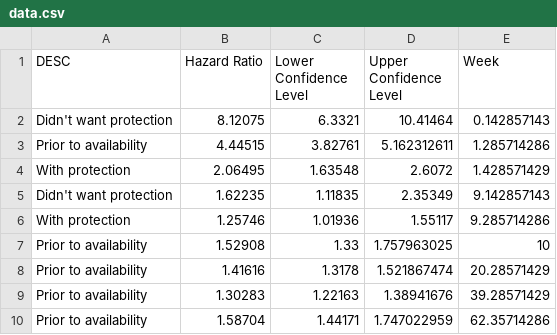
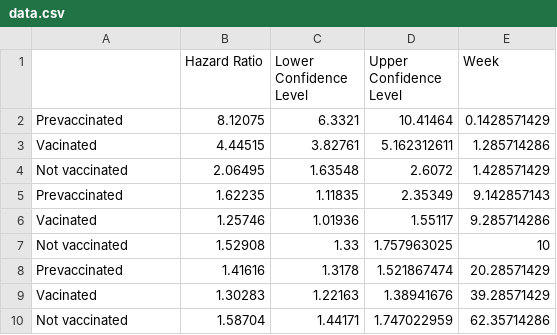
Before and after one commit to ryu-man/upwork-svelte-d3-viz, a CSV file: static/data/data.csv, drawn as a sheet.

```diff
--- a/static/data/data.csv
+++ b/static/data/data.csv
@@ -1,10 +1,10 @@
-DESC,Hazard Ratio,Lower Confidence Level,Upper Confidence Level,Week,
-Didn't want protection,8.12075,6.3321,10.41464,0.142857143,
-Prior to availability,4.44515,3.82761,5.162312611,1.285714286,
-With protection,2.06495,1.63548,2.6072,1.428571429,
-Didn't want protection,1.62235,1.11835,2.35349,9.142857143,
-With protection,1.25746,1.01936,1.55117,9.285714286,
-Prior to availability,1.52908,1.33,1.757963025,10,
-Prior to availability,1.41616,1.3178,1.521867474,20.28571429,
-Prior to availability,1.30283,1.22163,1.38941676,39.28571429,
-Prior to availability,1.58704,1.44171,1.747022959,62.35714286,
+,Hazard Ratio,Lower Confidence Level,Upper Confidence Level,Week
+Prevaccinated ,8.12075,6.3321,10.41464,0.1428571429
+Vacinated,4.44515,3.82761,5.162312611,1.285714286
+Not vaccinated,2.06495,1.63548,2.6072,1.428571429
+Prevaccinated ,1.62235,1.11835,2.35349,9.142857143
+Vacinated,1.25746,1.01936,1.55117,9.285714286
+Not vaccinated,1.52908,1.33,1.757963025,10
+Prevaccinated ,1.41616,1.3178,1.521867474,20.28571429
+Vacinated,1.30283,1.22163,1.38941676,39.28571429
+Not vaccinated,1.58704,1.44171,1.747022959,62.35714286
```
Also changed, not shown: 13 other files.
